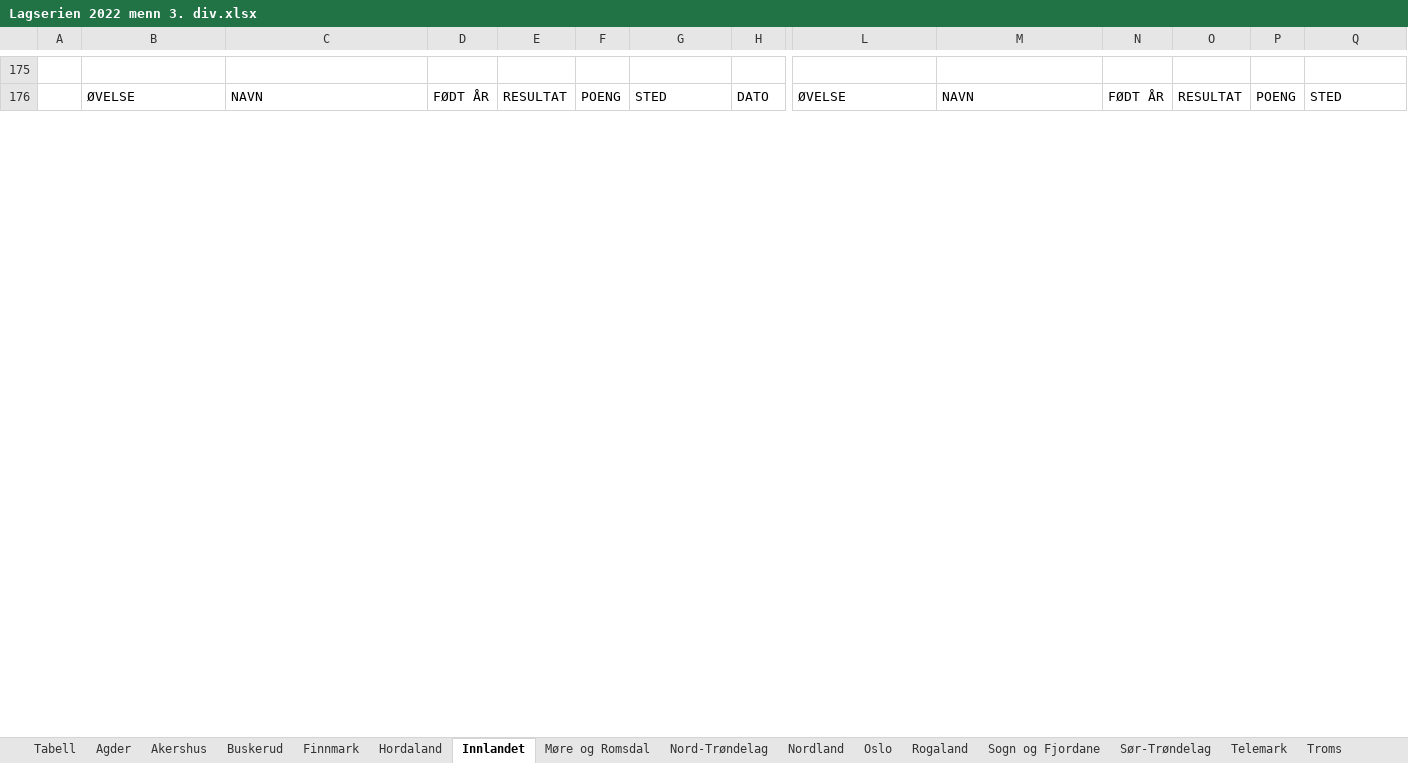
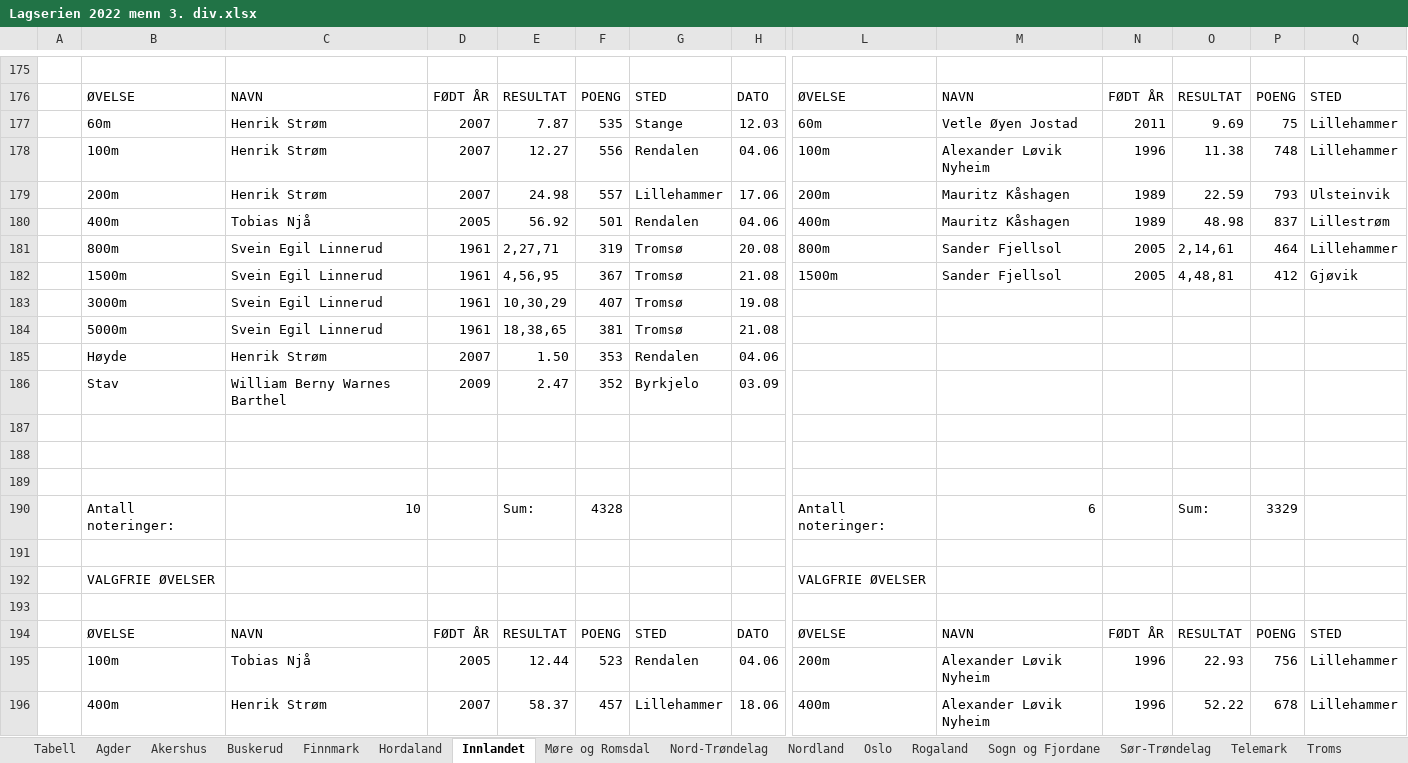
Before and after one commit to perellef/Seriekalkulator-Friidrett, an Excel workbook: output/Lagserien 2022 menn 3. div.xlsx, sheet Innlandet, drawn as a sheet; only a part is shown, gaps mark what is left out; values as stored, in another font and other column widths than the file's, no cell formats; rows hold the shown columns only; the diff covers the shown part only; the diff names each change by its address in the sheet, - before the commit and + after, or states it on an @@ line.

```diff
--- a/output/Lagserien 2022 menn 3. div.xlsx (sheet Innlandet)
+++ b/output/Lagserien 2022 menn 3. div.xlsx (sheet Innlandet)
+row 177:  | 60m | Henrik Strøm | 2007 | 7.87 | 535 | Stange | 12.03 | 60m | Vetle Øyen Jostad | 2011 | 9.69 | 75 | Lillehammer
+row 178:  | 100m | Henrik Strøm | 2007 | 12.27 | 556 | Rendalen | 04.06 | 100m | Alexander Løvik Nyheim | 1996 | 11.38 | 748 | Lillehammer
+row 179:  | 200m | Henrik Strøm | 2007 | 24.98 | 557 | Lillehammer | 17.06 | 200m | Mauritz Kåshagen | 1989 | 22.59 | 793 | Ulsteinvik
+row 180:  | 400m | Tobias Njå | 2005 | 56.92 | 501 | Rendalen | 04.06 | 400m | Mauritz Kåshagen | 1989 | 48.98 | 837 | Lillestrøm
+row 181:  | 800m | Svein Egil Linnerud | 1961 | 2,27,71 | 319 | Tromsø | 20.08 | 800m | Sander Fjellsol | 2005 | 2,14,61 | 464 | Lillehammer
+row 182:  | 1500m | Svein Egil Linnerud | 1961 | 4,56,95 | 367 | Tromsø | 21.08 | 1500m | Sander Fjellsol | 2005 | 4,48,81 | 412 | Gjøvik
+row 183:  | 3000m | Svein Egil Linnerud | 1961 | 10,30,29 | 407 | Tromsø | 19.08
+row 184:  | 5000m | Svein Egil Linnerud | 1961 | 18,38,65 | 381 | Tromsø | 21.08
+row 185:  | Høyde | Henrik Strøm | 2007 | 1.50 | 353 | Rendalen | 04.06
+row 186:  | Stav | William Berny Warnes Barthel | 2009 | 2.47 | 352 | Byrkjelo | 03.09
+row 187: (empty)
+row 188: (empty)
+row 189: (empty)
+row 190:  | Antall noteringer: | 10 |  | Sum: | 4328 |  |  | Antall noteringer: | 6 |  | Sum: | 3329
+row 191: (empty)
+row 192:  | VALGFRIE ØVELSER |  |  |  |  |  |  | VALGFRIE ØVELSER
+row 193: (empty)
+row 194:  | ØVELSE | NAVN | FØDT ÅR | RESULTAT | POENG | STED | DATO | ØVELSE | NAVN | FØDT ÅR | RESULTAT | POENG | STED
+row 195:  | 100m | Tobias Njå | 2005 | 12.44 | 523 | Rendalen | 04.06 | 200m | Alexander Løvik Nyheim | 1996 | 22.93 | 756 | Lillehammer
+row 196:  | 400m | Henrik Strøm | 2007 | 58.37 | 457 | Lillehammer | 18.06 | 400m | Alexander Løvik Nyheim | 1996 | 52.22 | 678 | Lillehammer
```
Also changed, not shown: 84 added rows, 20 removed rows and 296 edited cells elsewhere in this sheet, sheet Hordaland, sheet Rogaland, sheet Akershus, sheet Sogn og Fjordane, sheet Tabell, sheet Oslo, 10 more sheets, cell formats, output/Lagserien 2022 1-2. div.xlsx, output/Lagserien 2022 kvinner 3. div.xlsx, 2 other files.
